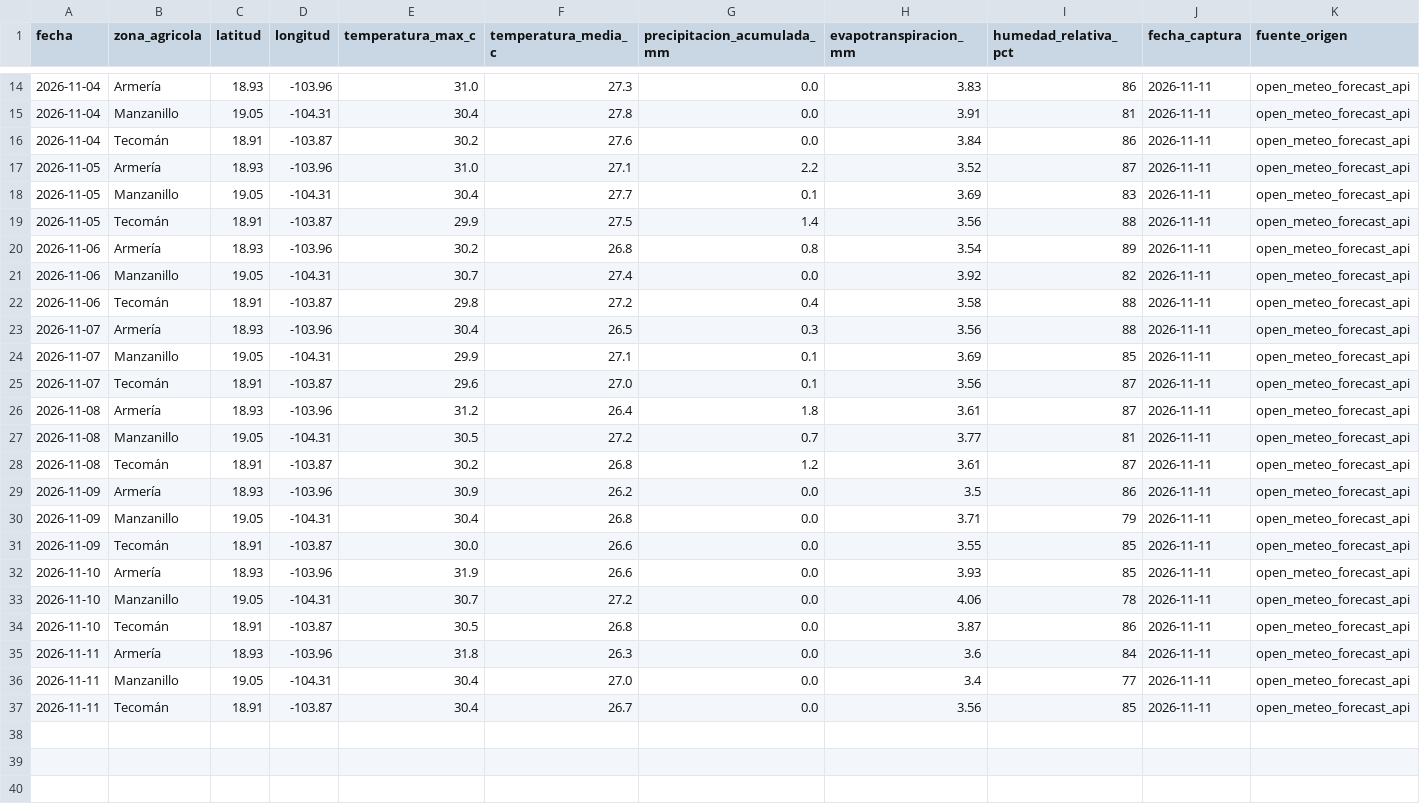
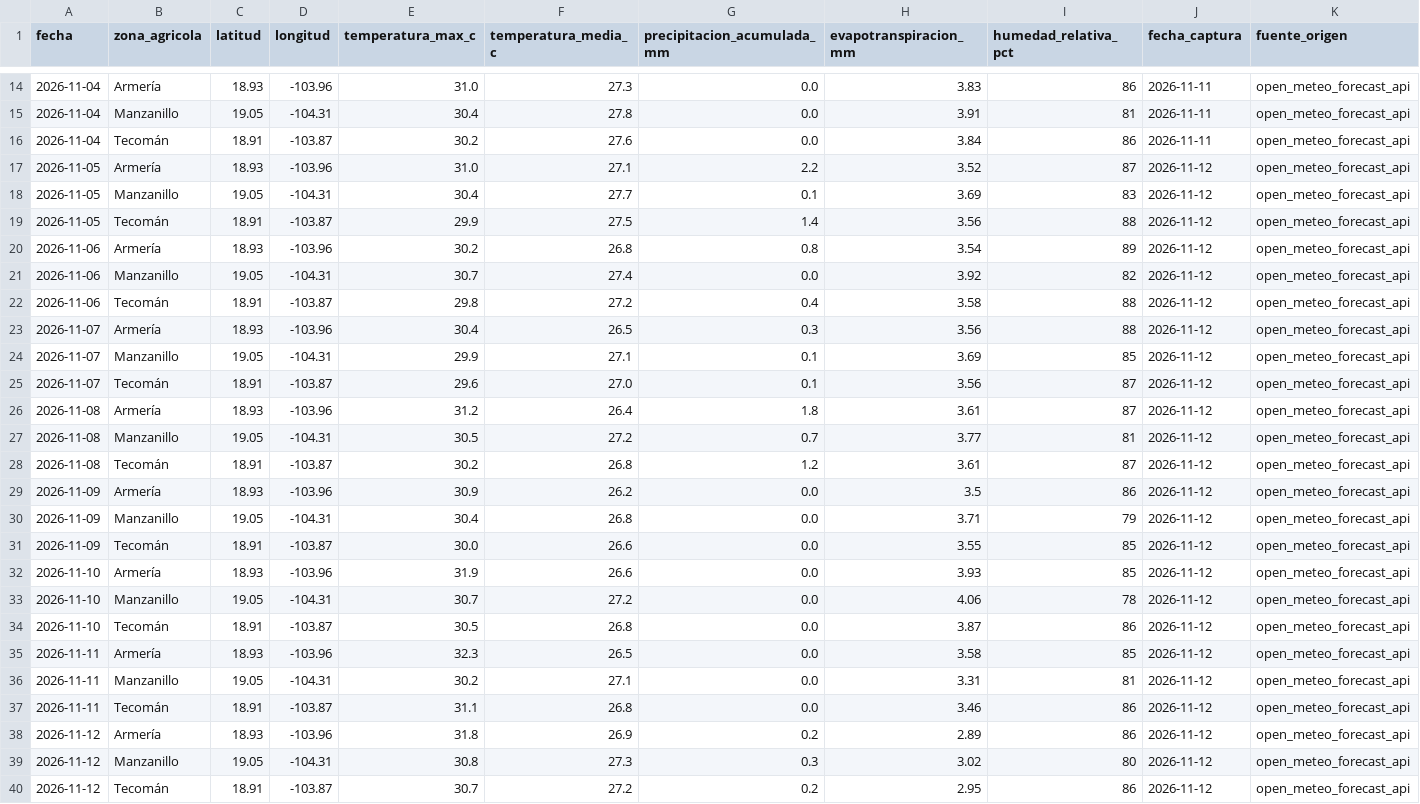
Before and after one commit to Elit-001/tdl-tintos-vargas, a CSV file: data/bronce/clima_captura_diaria.csv, drawn as a sheet; only a part is shown, gaps mark what is left out.

```diff
--- a/data/bronce/clima_captura_diaria.csv
+++ b/data/bronce/clima_captura_diaria.csv
@@ -16,22 +16,25 @@ fecha,zona_agricola,latitud,longitud,temperatura_max_c,temperatura_media_c,preci
 2026-11-04,Tecomán,18.91,-103.87,30.2,27.6,0.0,3.84,86,2026-11-11,open_meteo_forecast_api
-2026-11-05,Armería,18.93,-103.96,31.0,27.1,2.2,3.52,87,2026-11-11,open_meteo_forecast_api
-2026-11-05,Manzanillo,19.05,-104.31,30.4,27.7,0.1,3.69,83,2026-11-11,open_meteo_forecast_api
-2026-11-05,Tecomán,18.91,-103.87,29.9,27.5,1.4,3.56,88,2026-11-11,open_meteo_forecast_api
-2026-11-06,Armería,18.93,-103.96,30.2,26.8,0.8,3.54,89,2026-11-11,open_meteo_forecast_api
-2026-11-06,Manzanillo,19.05,-104.31,30.7,27.4,0.0,3.92,82,2026-11-11,open_meteo_forecast_api
-2026-11-06,Tecomán,18.91,-103.87,29.8,27.2,0.4,3.58,88,2026-11-11,open_meteo_forecast_api
-2026-11-07,Armería,18.93,-103.96,30.4,26.5,0.3,3.56,88,2026-11-11,open_meteo_forecast_api
-2026-11-07,Manzanillo,19.05,-104.31,29.9,27.1,0.1,3.69,85,2026-11-11,open_meteo_forecast_api
-2026-11-07,Tecomán,18.91,-103.87,29.6,27.0,0.1,3.56,87,2026-11-11,open_meteo_forecast_api
-2026-11-08,Armería,18.93,-103.96,31.2,26.4,1.8,3.61,87,2026-11-11,open_meteo_forecast_api
-2026-11-08,Manzanillo,19.05,-104.31,30.5,27.2,0.7,3.77,81,2026-11-11,open_meteo_forecast_api
-2026-11-08,Tecomán,18.91,-103.87,30.2,26.8,1.2,3.61,87,2026-11-11,open_meteo_forecast_api
-2026-11-09,Armería,18.93,-103.96,30.9,26.2,0.0,3.5,86,2026-11-11,open_meteo_forecast_api
-2026-11-09,Manzanillo,19.05,-104.31,30.4,26.8,0.0,3.71,79,2026-11-11,open_meteo_forecast_api
-2026-11-09,Tecomán,18.91,-103.87,30.0,26.6,0.0,3.55,85,2026-11-11,open_meteo_forecast_api
-2026-11-10,Armería,18.93,-103.96,31.9,26.6,0.0,3.93,85,2026-11-11,open_meteo_forecast_api
-2026-11-10,Manzanillo,19.05,-104.31,30.7,27.2,0.0,4.06,78,2026-11-11,open_meteo_forecast_api
-2026-11-10,Tecomán,18.91,-103.87,30.5,26.8,0.0,3.87,86,2026-11-11,open_meteo_forecast_api
-2026-11-11,Armería,18.93,-103.96,31.8,26.3,0.0,3.6,84,2026-11-11,open_meteo_forecast_api
-2026-11-11,Manzanillo,19.05,-104.31,30.4,27.0,0.0,3.4,77,2026-11-11,open_meteo_forecast_api
-2026-11-11,Tecomán,18.91,-103.87,30.4,26.7,0.0,3.56,85,2026-11-11,open_meteo_forecast_api
+2026-11-05,Armería,18.93,-103.96,31.0,27.1,2.2,3.52,87,2026-11-12,open_meteo_forecast_api
+2026-11-05,Manzanillo,19.05,-104.31,30.4,27.7,0.1,3.69,83,2026-11-12,open_meteo_forecast_api
+2026-11-05,Tecomán,18.91,-103.87,29.9,27.5,1.4,3.56,88,2026-11-12,open_meteo_forecast_api
+2026-11-06,Armería,18.93,-103.96,30.2,26.8,0.8,3.54,89,2026-11-12,open_meteo_forecast_api
+2026-11-06,Manzanillo,19.05,-104.31,30.7,27.4,0.0,3.92,82,2026-11-12,open_meteo_forecast_api
+2026-11-06,Tecomán,18.91,-103.87,29.8,27.2,0.4,3.58,88,2026-11-12,open_meteo_forecast_api
+2026-11-07,Armería,18.93,-103.96,30.4,26.5,0.3,3.56,88,2026-11-12,open_meteo_forecast_api
+2026-11-07,Manzanillo,19.05,-104.31,29.9,27.1,0.1,3.69,85,2026-11-12,open_meteo_forecast_api
+2026-11-07,Tecomán,18.91,-103.87,29.6,27.0,0.1,3.56,87,2026-11-12,open_meteo_forecast_api
+2026-11-08,Armería,18.93,-103.96,31.2,26.4,1.8,3.61,87,2026-11-12,open_meteo_forecast_api
+2026-11-08,Manzanillo,19.05,-104.31,30.5,27.2,0.7,3.77,81,2026-11-12,open_meteo_forecast_api
+2026-11-08,Tecomán,18.91,-103.87,30.2,26.8,1.2,3.61,87,2026-11-12,open_meteo_forecast_api
+2026-11-09,Armería,18.93,-103.96,30.9,26.2,0.0,3.5,86,2026-11-12,open_meteo_forecast_api
+2026-11-09,Manzanillo,19.05,-104.31,30.4,26.8,0.0,3.71,79,2026-11-12,open_meteo_forecast_api
+2026-11-09,Tecomán,18.91,-103.87,30.0,26.6,0.0,3.55,85,2026-11-12,open_meteo_forecast_api
+2026-11-10,Armería,18.93,-103.96,31.9,26.6,0.0,3.93,85,2026-11-12,open_meteo_forecast_api
+2026-11-10,Manzanillo,19.05,-104.31,30.7,27.2,0.0,4.06,78,2026-11-12,open_meteo_forecast_api
+2026-11-10,Tecomán,18.91,-103.87,30.5,26.8,0.0,3.87,86,2026-11-12,open_meteo_forecast_api
+2026-11-11,Armería,18.93,-103.96,32.3,26.5,0.0,3.58,85,2026-11-12,open_meteo_forecast_api
+2026-11-11,Manzanillo,19.05,-104.31,30.2,27.1,0.0,3.31,81,2026-11-12,open_meteo_forecast_api
+2026-11-11,Tecomán,18.91,-103.87,31.1,26.8,0.0,3.46,86,2026-11-12,open_meteo_forecast_api
+2026-11-12,Armería,18.93,-103.96,31.8,26.9,0.2,2.89,86,2026-11-12,open_meteo_forecast_api
+2026-11-12,Manzanillo,19.05,-104.31,30.8,27.3,0.3,3.02,80,2026-11-12,open_meteo_forecast_api
+2026-11-12,Tecomán,18.91,-103.87,30.7,27.2,0.2,2.95,86,2026-11-12,open_meteo_forecast_api
```
Also changed, not shown: calidad/bitacora_captura.csv, data/bronce/clima_historico_mensual.csv, 8 other files.
